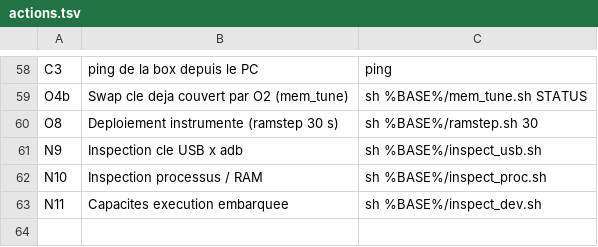
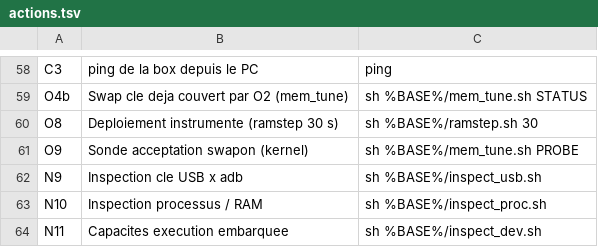
Before and after one commit to bhorville80/rk322x-device-tools, a TSV file: scripts/core/actions.tsv, drawn as a sheet; only a part is shown, gaps mark what is left out.

Commit message:
swap : assurance de l'acceptation swapon + build en direct du syscall - nouvelle lib core/swap.sh : detection agents (busybox applet/binaire systeme), emission EN DIRECT d'un ELF32 ARMv7 statique de 129 octets via printf (syscall brut swapon=167/swapoff=168, chemin cible embarque, depose /data/local/tmp ext4 exec-safe), mkswap_lite pur dd (magie SWAPSPACE2 fin de derniere page) si applet absente, sonde de capacite reelle fichier test 1 Mo sur le fs cible -> KERNEL_OK/KERNEL_REFUSE/EXEC_IMPOSSIBLE ; mem_tune PROBE [O9] orchestre le tout + historise verdict /data/etc/mem_tune.swap_capability, OPTIMIZE passe par la voie durcee avec repli voie historique si lib absente, STATUS affiche agent et derniere sonde ; emetteur valide octet par octet sur PC (magic/entry/phdr/code words variantes on+off) ; actions.tsv O9/TOOLS.md x3/TROUBLESHOOTING entrees alignees ; gates : sh -n 80/0 erreur, dpk 100 entrees

```diff
--- a/scripts/core/actions.tsv
+++ b/scripts/core/actions.tsv
@@ -60,2 +60,3 @@ O4b	Swap cle deja couvert par O2 (mem_tune)	sh %BASE%/mem_tune.sh STATUS
 O8	Deploiement instrumente (ramstep 30 s)	sh %BASE%/ramstep.sh 30
+O9	Sonde acceptation swapon (kernel)	sh %BASE%/mem_tune.sh PROBE
 N9	Inspection cle USB x adb	sh %BASE%/inspect_usb.sh
```
Also changed, not shown: 6 other files.
